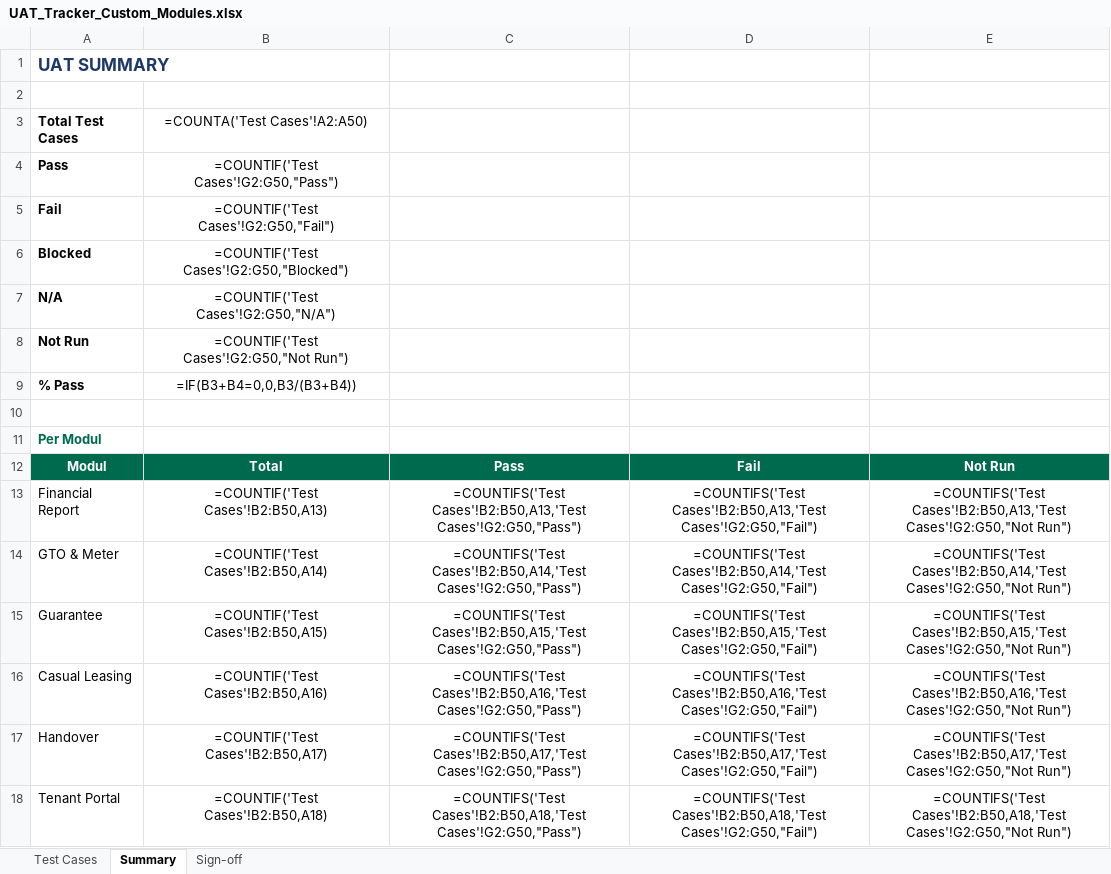
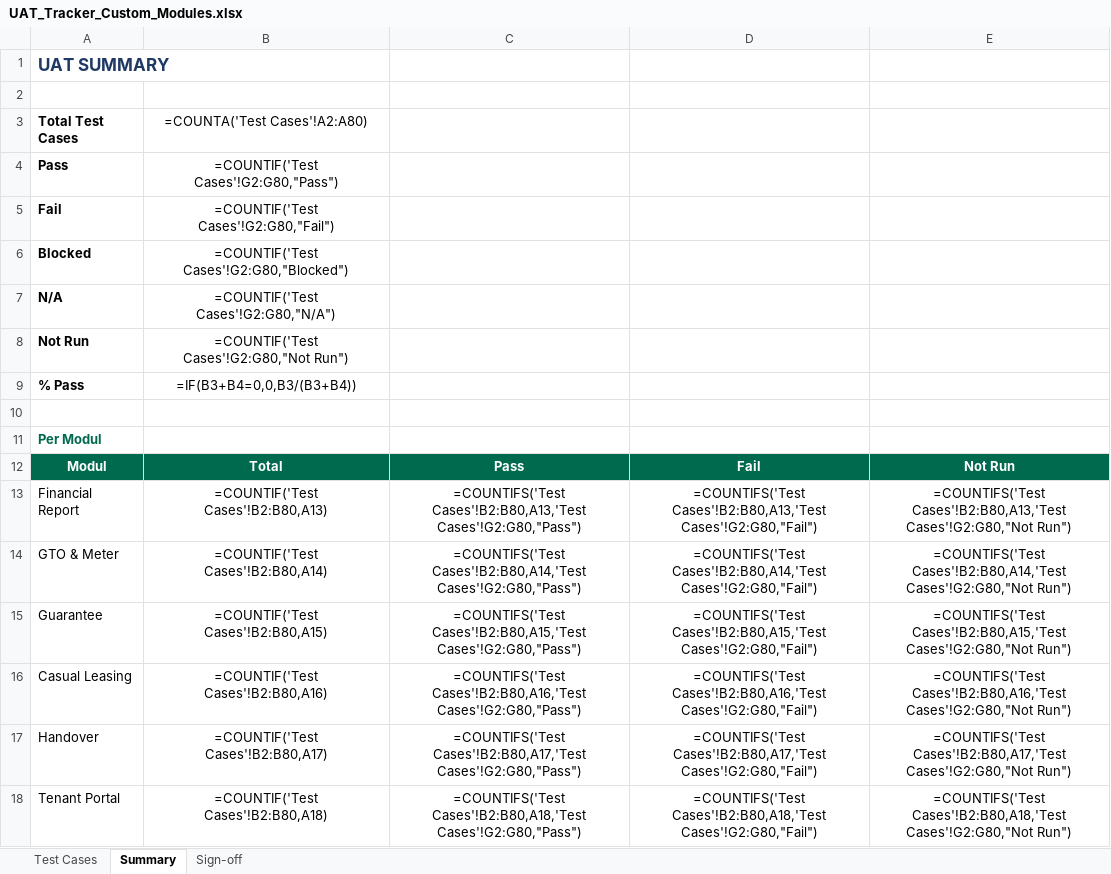
Before and after one commit to antonset1104/rental_property, an Excel workbook: docs/UAT_Tracker_Custom_Modules.xlsx, sheet Summary, drawn as a sheet; only a part is shown; values as stored, in another font and other column widths than the file's, no borders; formulas without a stored value are shown as written; the diff covers the shown part only; the diff names each change by its address in the sheet, - before the commit and + after, or states it on an @@ line.

```diff
--- a/docs/UAT_Tracker_Custom_Modules.xlsx (sheet Summary)
+++ b/docs/UAT_Tracker_Custom_Modules.xlsx (sheet Summary)
-B3: =COUNTA('Test Cases'!A2:A50)
+B3: =COUNTA('Test Cases'!A2:A80)
-B4: =COUNTIF('Test Cases'!G2:G50,"Pass")
+B4: =COUNTIF('Test Cases'!G2:G80,"Pass")
-B5: =COUNTIF('Test Cases'!G2:G50,"Fail")
+B5: =COUNTIF('Test Cases'!G2:G80,"Fail")
-B6: =COUNTIF('Test Cases'!G2:G50,"Blocked")
+B6: =COUNTIF('Test Cases'!G2:G80,"Blocked")
-B7: =COUNTIF('Test Cases'!G2:G50,"N/A")
+B7: =COUNTIF('Test Cases'!G2:G80,"N/A")
-B8: =COUNTIF('Test Cases'!G2:G50,"Not Run")
+B8: =COUNTIF('Test Cases'!G2:G80,"Not Run")
-B13: =COUNTIF('Test Cases'!B2:B50,A13)
+B13: =COUNTIF('Test Cases'!B2:B80,A13)
-C13: =COUNTIFS('Test Cases'!B2:B50,A13,'Test Cases'!G2:G50,"Pass")
+C13: =COUNTIFS('Test Cases'!B2:B80,A13,'Test Cases'!G2:G80,"Pass")
-D13: =COUNTIFS('Test Cases'!B2:B50,A13,'Test Cases'!G2:G50,"Fail")
+D13: =COUNTIFS('Test Cases'!B2:B80,A13,'Test Cases'!G2:G80,"Fail")
-E13: =COUNTIFS('Test Cases'!B2:B50,A13,'Test Cases'!G2:G50,"Not Run")
+E13: =COUNTIFS('Test Cases'!B2:B80,A13,'Test Cases'!G2:G80,"Not Run")
-B14: =COUNTIF('Test Cases'!B2:B50,A14)
+B14: =COUNTIF('Test Cases'!B2:B80,A14)
-C14: =COUNTIFS('Test Cases'!B2:B50,A14,'Test Cases'!G2:G50,"Pass")
+C14: =COUNTIFS('Test Cases'!B2:B80,A14,'Test Cases'!G2:G80,"Pass")
-D14: =COUNTIFS('Test Cases'!B2:B50,A14,'Test Cases'!G2:G50,"Fail")
+D14: =COUNTIFS('Test Cases'!B2:B80,A14,'Test Cases'!G2:G80,"Fail")
-E14: =COUNTIFS('Test Cases'!B2:B50,A14,'Test Cases'!G2:G50,"Not Run")
+E14: =COUNTIFS('Test Cases'!B2:B80,A14,'Test Cases'!G2:G80,"Not Run")
-B15: =COUNTIF('Test Cases'!B2:B50,A15)
+B15: =COUNTIF('Test Cases'!B2:B80,A15)
-C15: =COUNTIFS('Test Cases'!B2:B50,A15,'Test Cases'!G2:G50,"Pass")
+C15: =COUNTIFS('Test Cases'!B2:B80,A15,'Test Cases'!G2:G80,"Pass")
-D15: =COUNTIFS('Test Cases'!B2:B50,A15,'Test Cases'!G2:G50,"Fail")
+D15: =COUNTIFS('Test Cases'!B2:B80,A15,'Test Cases'!G2:G80,"Fail")
-E15: =COUNTIFS('Test Cases'!B2:B50,A15,'Test Cases'!G2:G50,"Not Run")
+E15: =COUNTIFS('Test Cases'!B2:B80,A15,'Test Cases'!G2:G80,"Not Run")
-B16: =COUNTIF('Test Cases'!B2:B50,A16)
+B16: =COUNTIF('Test Cases'!B2:B80,A16)
-C16: =COUNTIFS('Test Cases'!B2:B50,A16,'Test Cases'!G2:G50,"Pass")
+C16: =COUNTIFS('Test Cases'!B2:B80,A16,'Test Cases'!G2:G80,"Pass")
-D16: =COUNTIFS('Test Cases'!B2:B50,A16,'Test Cases'!G2:G50,"Fail")
+D16: =COUNTIFS('Test Cases'!B2:B80,A16,'Test Cases'!G2:G80,"Fail")
-E16: =COUNTIFS('Test Cases'!B2:B50,A16,'Test Cases'!G2:G50,"Not Run")
+E16: =COUNTIFS('Test Cases'!B2:B80,A16,'Test Cases'!G2:G80,"Not Run")
-B17: =COUNTIF('Test Cases'!B2:B50,A17)
+B17: =COUNTIF('Test Cases'!B2:B80,A17)
-C17: =COUNTIFS('Test Cases'!B2:B50,A17,'Test Cases'!G2:G50,"Pass")
+C17: =COUNTIFS('Test Cases'!B2:B80,A17,'Test Cases'!G2:G80,"Pass")
-D17: =COUNTIFS('Test Cases'!B2:B50,A17,'Test Cases'!G2:G50,"Fail")
+D17: =COUNTIFS('Test Cases'!B2:B80,A17,'Test Cases'!G2:G80,"Fail")
-E17: =COUNTIFS('Test Cases'!B2:B50,A17,'Test Cases'!G2:G50,"Not Run")
+E17: =COUNTIFS('Test Cases'!B2:B80,A17,'Test Cases'!G2:G80,"Not Run")
-B18: =COUNTIF('Test Cases'!B2:B50,A18)
+B18: =COUNTIF('Test Cases'!B2:B80,A18)
-C18: =COUNTIFS('Test Cases'!B2:B50,A18,'Test Cases'!G2:G50,"Pass")
+C18: =COUNTIFS('Test Cases'!B2:B80,A18,'Test Cases'!G2:G80,"Pass")
-D18: =COUNTIFS('Test Cases'!B2:B50,A18,'Test Cases'!G2:G50,"Fail")
+D18: =COUNTIFS('Test Cases'!B2:B80,A18,'Test Cases'!G2:G80,"Fail")
-E18: =COUNTIFS('Test Cases'!B2:B50,A18,'Test Cases'!G2:G50,"Not Run")
+E18: =COUNTIFS('Test Cases'!B2:B80,A18,'Test Cases'!G2:G80,"Not Run")
```
Also changed, not shown: 14 added rows and 28 edited cells elsewhere in this sheet, sheet Test Cases, 2 other files.
